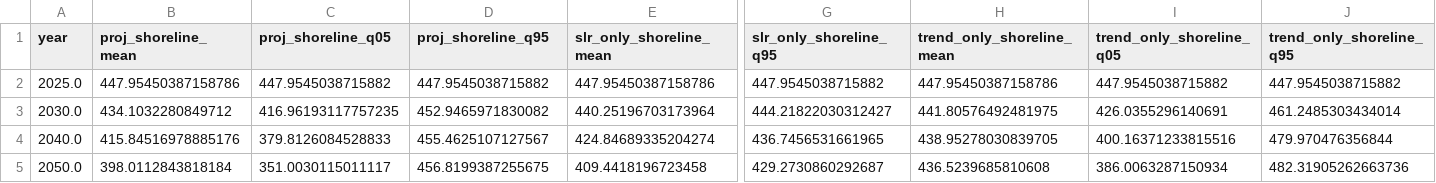
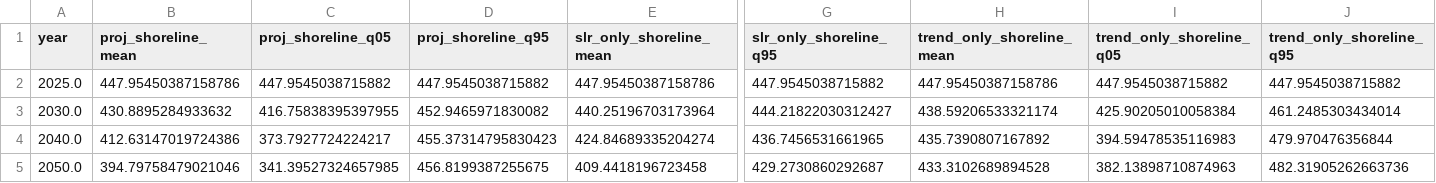
Before and after one commit to eduardogomezdelapena/OCC_Retreat_Modelling, a CSV file: outputs/nzd0137/nzd0137_nzd0137-0000_ssp1_2.6_projection_results.csv, drawn as a sheet; only a part is shown, gaps mark what is left out; the diff names each change by its address in the sheet, - before the commit and + after, or states it on an @@ line.

```diff
--- a/outputs/nzd0137/nzd0137_nzd0137-0000_ssp1_2.6_projection_results.csv
+++ b/outputs/nzd0137/nzd0137_nzd0137-0000_ssp1_2.6_projection_results.csv
-B3 (proj_shoreline_mean): 434.1032280849712
+B3 (proj_shoreline_mean): 430.8895284933632
-C3 (proj_shoreline_q05): 416.96193117757235
+C3 (proj_shoreline_q05): 416.75838395397955
-H3 (trend_only_shoreline_mean): 441.80576492481975
+H3 (trend_only_shoreline_mean): 438.59206533321174
-I3 (trend_only_shoreline_q05): 426.0355296140691
+I3 (trend_only_shoreline_q05): 425.90205010058384
-B4 (proj_shoreline_mean): 415.84516978885176
+B4 (proj_shoreline_mean): 412.63147019724386
-C4 (proj_shoreline_q05): 379.8126084528833
+C4 (proj_shoreline_q05): 373.7927724224217
-D4 (proj_shoreline_q95): 455.4625107127567
+D4 (proj_shoreline_q95): 455.37314795830423
-H4 (trend_only_shoreline_mean): 438.95278030839705
+H4 (trend_only_shoreline_mean): 435.7390807167892
-I4 (trend_only_shoreline_q05): 400.16371233815516
+I4 (trend_only_shoreline_q05): 394.59478535116983
-B5 (proj_shoreline_mean): 398.0112843818184
+B5 (proj_shoreline_mean): 394.79758479021046
-C5 (proj_shoreline_q05): 351.0030115011117
+C5 (proj_shoreline_q05): 341.39527324657985
-H5 (trend_only_shoreline_mean): 436.5239685810608
+H5 (trend_only_shoreline_mean): 433.3102689894528
-I5 (trend_only_shoreline_q05): 386.0063287150934
+I5 (trend_only_shoreline_q05): 382.13898710874963
```
Also changed, not shown: outputs/nzd0137/nzd0137_nzd0137-0001_ssp1_2.6_projection_results.csv, outputs/nzd0137/nzd0137_nzd0137-0002_ssp1_2.6_projection_results.csv, 25 other files.
